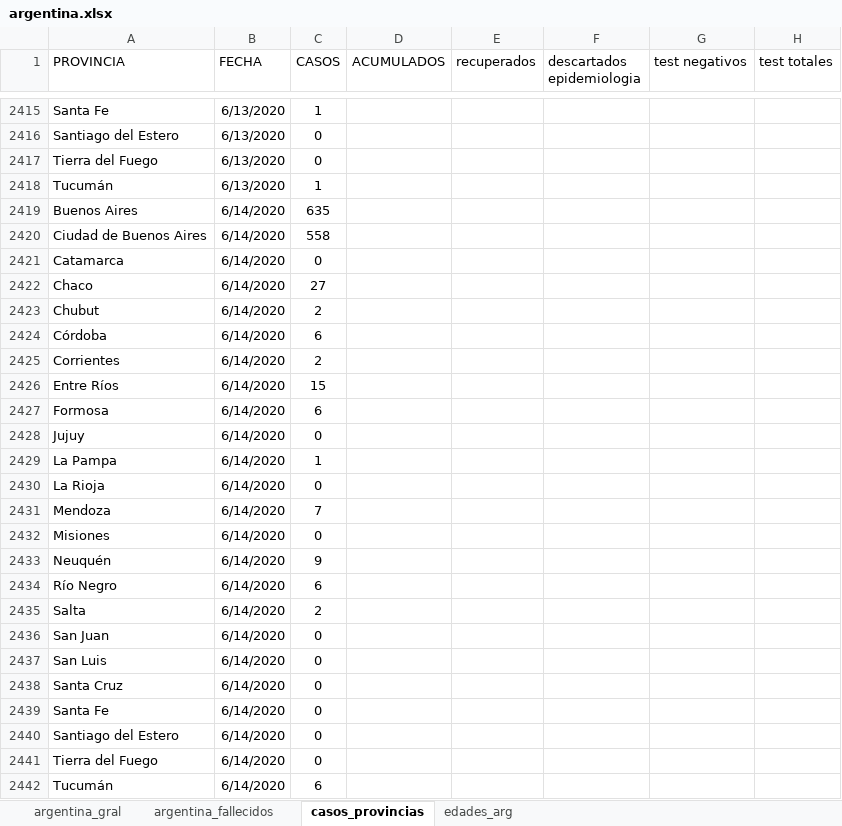
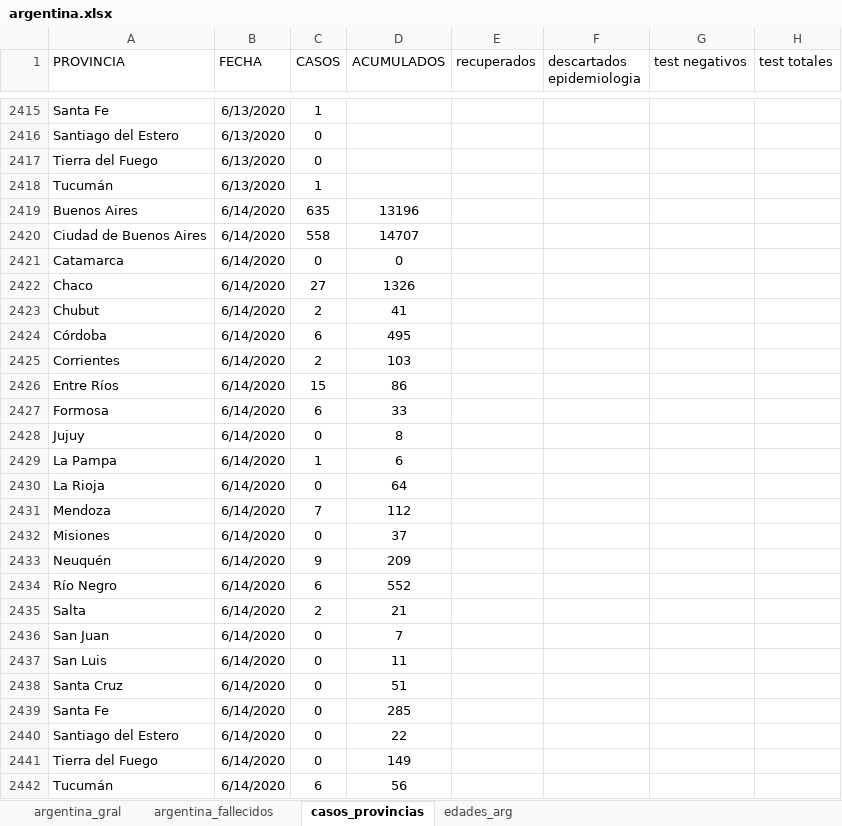
Before and after one commit to GIBD/covid, an Excel workbook: data/argentina.xlsx, sheet casos_provincias, drawn as a sheet; only a part is shown, gaps mark what is left out; values as stored, in another font and other column widths than the file's, no borders; the diff names each change by its address in the sheet, - before the commit and + after, or states it on an @@ line.

```diff
--- a/data/argentina.xlsx (sheet casos_provincias)
+++ b/data/argentina.xlsx (sheet casos_provincias)
-D2419 (ACUMULADOS): (empty)
+D2419 (ACUMULADOS): 13196
-D2420 (ACUMULADOS): (empty)
+D2420 (ACUMULADOS): 14707
-D2421 (ACUMULADOS): (empty)
+D2421 (ACUMULADOS): 0
-D2422 (ACUMULADOS): (empty)
+D2422 (ACUMULADOS): 1326
-D2423 (ACUMULADOS): (empty)
+D2423 (ACUMULADOS): 41
-D2424 (ACUMULADOS): (empty)
+D2424 (ACUMULADOS): 495
-D2425 (ACUMULADOS): (empty)
+D2425 (ACUMULADOS): 103
-D2426 (ACUMULADOS): (empty)
+D2426 (ACUMULADOS): 86
-D2427 (ACUMULADOS): (empty)
+D2427 (ACUMULADOS): 33
-D2428 (ACUMULADOS): (empty)
+D2428 (ACUMULADOS): 8
-D2429 (ACUMULADOS): (empty)
+D2429 (ACUMULADOS): 6
-D2430 (ACUMULADOS): (empty)
+D2430 (ACUMULADOS): 64
-D2431 (ACUMULADOS): (empty)
+D2431 (ACUMULADOS): 112
-D2432 (ACUMULADOS): (empty)
+D2432 (ACUMULADOS): 37
-D2433 (ACUMULADOS): (empty)
+D2433 (ACUMULADOS): 209
-D2434 (ACUMULADOS): (empty)
+D2434 (ACUMULADOS): 552
-D2435 (ACUMULADOS): (empty)
+D2435 (ACUMULADOS): 21
-D2436 (ACUMULADOS): (empty)
+D2436 (ACUMULADOS): 7
-D2437 (ACUMULADOS): (empty)
+D2437 (ACUMULADOS): 11
-D2438 (ACUMULADOS): (empty)
+D2438 (ACUMULADOS): 51
-D2439 (ACUMULADOS): (empty)
+D2439 (ACUMULADOS): 285
-D2440 (ACUMULADOS): (empty)
+D2440 (ACUMULADOS): 22
-D2441 (ACUMULADOS): (empty)
+D2441 (ACUMULADOS): 149
-D2442 (ACUMULADOS): (empty)
+D2442 (ACUMULADOS): 56
```
Also changed, not shown: sheet argentina_fallecidos, sheet argentina_gral, sheet edades_arg, data/entre_rios_casos.xlsx, 6 other files.
